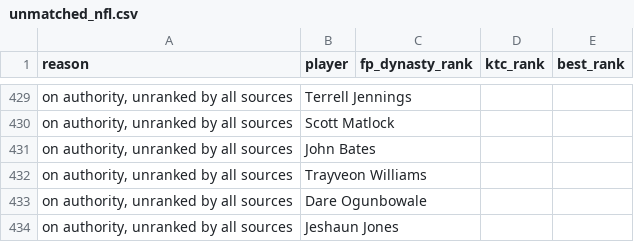
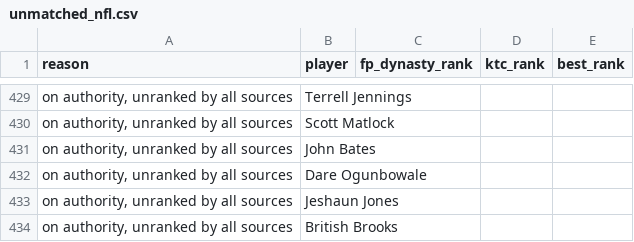
Before and after one commit to kyeill/dynasty, a CSV file: output/unmatched_nfl.csv, drawn as a sheet; only a part is shown, gaps mark what is left out; the shorter side is filled out with more unchanged rows; the diff names each change by its address in the sheet, - before the commit and + after, or states it on an @@ line.

```diff
--- a/output/unmatched_nfl.csv
+++ b/output/unmatched_nfl.csv
-row 432: on authority, unranked by all sources | Trayveon Williams
```
Also changed, not shown: lastgood/nba_keeper.csv, lastgood/nfl_current.csv, 23 other files.
